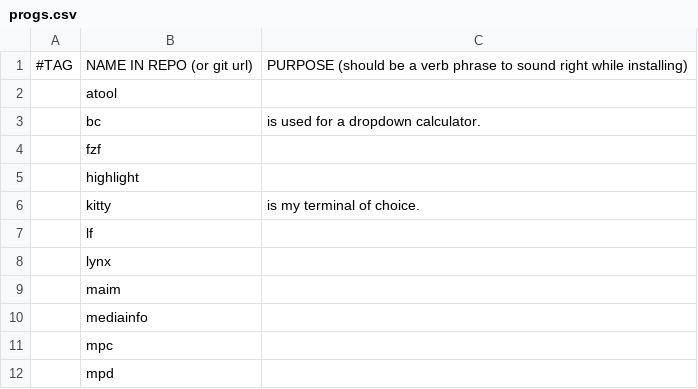
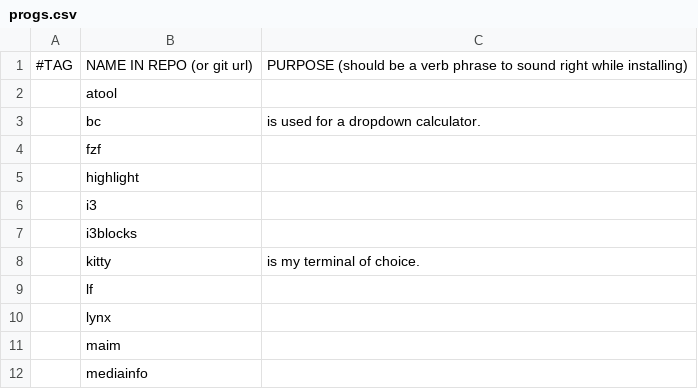
Before and after one commit to Segdon/SOLEN, a CSV file: progs.csv, drawn as a sheet; only a part is shown; the shorter side is filled out with more unchanged rows.

Commit message:
Update progs.csv

```diff
--- a/progs.csv
+++ b/progs.csv
@@ -5,2 +5,4 @@
 ,highlight,""
+,i3,""
+,i3blocks,""
 ,kitty,"is my terminal of choice."
```
